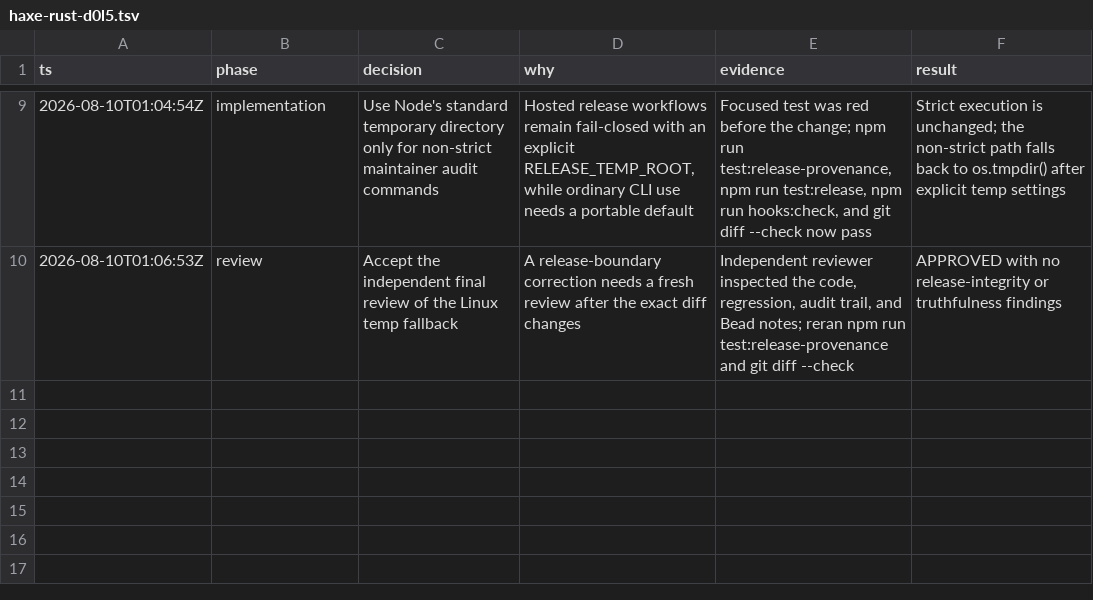
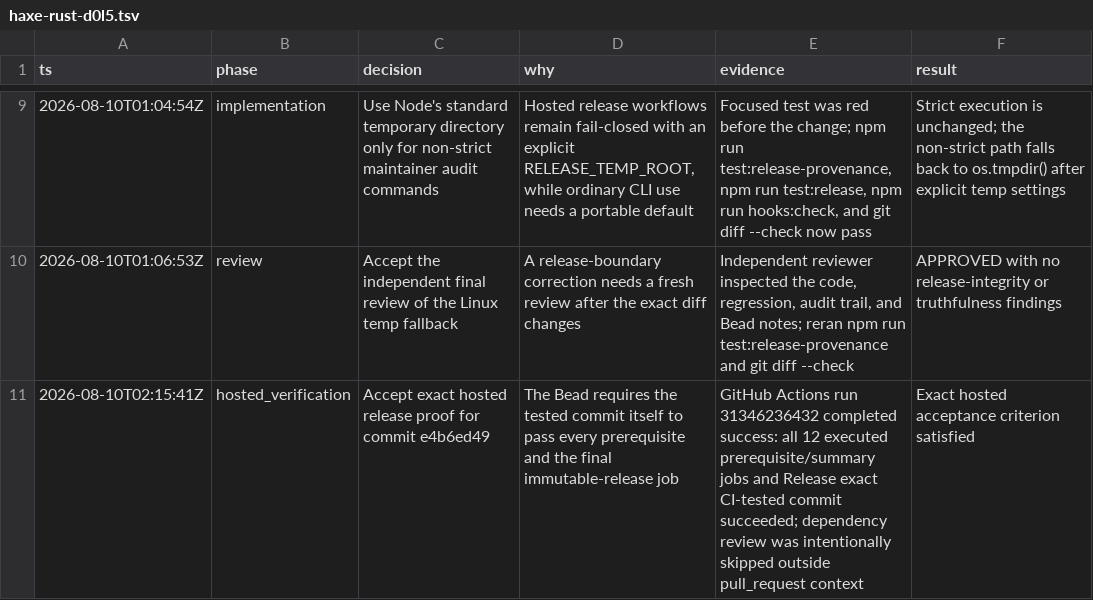
Before and after one commit to fullofcaffeine/reflaxe.rust, a TSV file: .audit/haxe-rust-d0l5.tsv, drawn as a sheet; only a part is shown, gaps mark what is left out; the diff names each change by its address in the sheet, - before the commit and + after, or states it on an @@ line.

Commit message:
chore(beads): close release token authority fix
The exact pushed compiler commit passed every hosted CI prerequisite and the final immutable release job. This records that evidence and closes the release-token authority Bead only after its last acceptance criterion was met.

The implementation remains unchanged in this bookkeeping commit. Verification evidence is GitHub Actions run 31346236432 for e4b6ed49, plus the already-recorded local release suite, repository hook gate, and independent release-integrity review.

```diff
--- a/.audit/haxe-rust-d0l5.tsv
+++ b/.audit/haxe-rust-d0l5.tsv
+row 11: 2026-08-10T02:15:41Z | hosted_verification | Accept exact hosted release proof for commit e4b6ed49 | The Bead requires the tested commit itself to pass every prerequisite and the final immutable-release job | GitHub Actions run 31346236432 completed success: all 12 executed prerequisite/summary jobs and Release exact CI-tested commit succeeded; dependency review was intentionally skipped outside pull_request context | Exact hosted acceptance criterion satisfied
```
Also changed, not shown: 1 other file.
